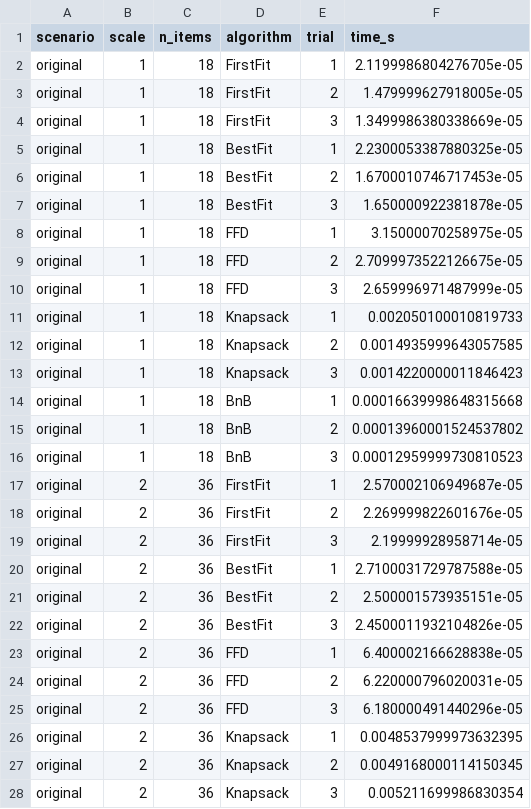
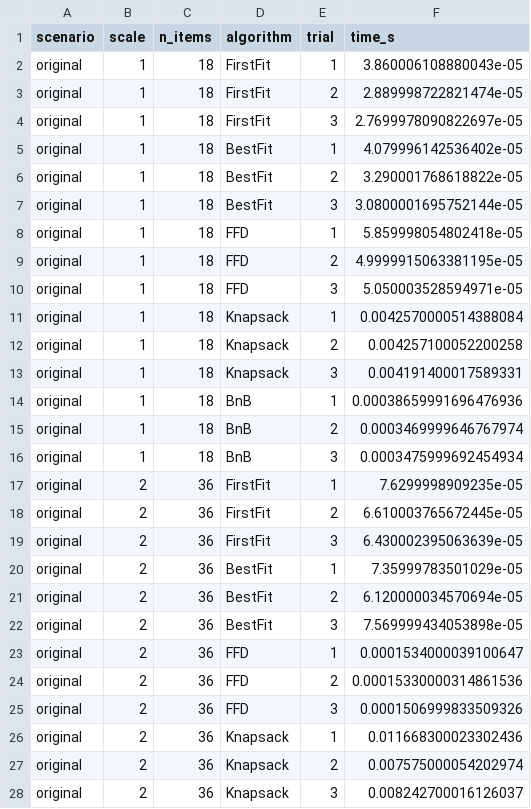
Before and after one commit to zombieTDV/Warehouse-management-and-storage-optimization, a CSV file: run_time.csv, drawn as a sheet; only a part is shown; the diff covers the shown part only.

```diff
--- a/run_time.csv
+++ b/run_time.csv
@@ -1,28 +1,28 @@
 scenario,scale,n_items,algorithm,trial,time_s
-original,1,18,FirstFit,1,2.1199986804276705e-05
-original,1,18,FirstFit,2,1.479999627918005e-05
-original,1,18,FirstFit,3,1.3499986380338669e-05
-original,1,18,BestFit,1,2.2300053387880325e-05
-original,1,18,BestFit,2,1.6700010746717453e-05
-original,1,18,BestFit,3,1.650000922381878e-05
-original,1,18,FFD,1,3.15000070258975e-05
-original,1,18,FFD,2,2.7099973522126675e-05
-original,1,18,FFD,3,2.659996971487999e-05
-original,1,18,Knapsack,1,0.002050100010819733
-original,1,18,Knapsack,2,0.0014935999643057585
-original,1,18,Knapsack,3,0.0014220000011846423
-original,1,18,BnB,1,0.00016639998648315668
-original,1,18,BnB,2,0.00013960001524537802
-original,1,18,BnB,3,0.00012959999730810523
-original,2,36,FirstFit,1,2.570002106949687e-05
-original,2,36,FirstFit,2,2.269999822601676e-05
-original,2,36,FirstFit,3,2.19999928958714e-05
-original,2,36,BestFit,1,2.7100031729787588e-05
-original,2,36,BestFit,2,2.500001573935151e-05
-original,2,36,BestFit,3,2.4500011932104826e-05
-original,2,36,FFD,1,6.400002166628838e-05
-original,2,36,FFD,2,6.220000796020031e-05
-original,2,36,FFD,3,6.180000491440296e-05
-original,2,36,Knapsack,1,0.0048537999973632395
-original,2,36,Knapsack,2,0.0049168000114150345
-original,2,36,Knapsack,3,0.005211699986830354
+original,1,18,FirstFit,1,3.860006108880043e-05
+original,1,18,FirstFit,2,2.889998722821474e-05
+original,1,18,FirstFit,3,2.7699978090822697e-05
+original,1,18,BestFit,1,4.079996142536402e-05
+original,1,18,BestFit,2,3.290001768618822e-05
+original,1,18,BestFit,3,3.0800001695752144e-05
+original,1,18,FFD,1,5.859998054802418e-05
+original,1,18,FFD,2,4.9999915063381195e-05
+original,1,18,FFD,3,5.050003528594971e-05
+original,1,18,Knapsack,1,0.0042570000514388084
+original,1,18,Knapsack,2,0.004257100052200258
+original,1,18,Knapsack,3,0.004191400017589331
+original,1,18,BnB,1,0.00038659991696476936
+original,1,18,BnB,2,0.0003469999646767974
+original,1,18,BnB,3,0.0003475999692454934
+original,2,36,FirstFit,1,7.6299998909235e-05
+original,2,36,FirstFit,2,6.610003765672445e-05
+original,2,36,FirstFit,3,6.430002395063639e-05
+original,2,36,BestFit,1,7.35999783501029e-05
+original,2,36,BestFit,2,6.120000034570694e-05
+original,2,36,BestFit,3,7.569999434053898e-05
+original,2,36,FFD,1,0.0001534000039100647
+original,2,36,FFD,2,0.00015330000314861536
+original,2,36,FFD,3,0.0001506999833509326
+original,2,36,Knapsack,1,0.011668300023302436
+original,2,36,Knapsack,2,0.007575000054202974
+original,2,36,Knapsack,3,0.008242700016126037
```
Also changed, not shown: 153 edited cells elsewhere in this file, 7 other files.
